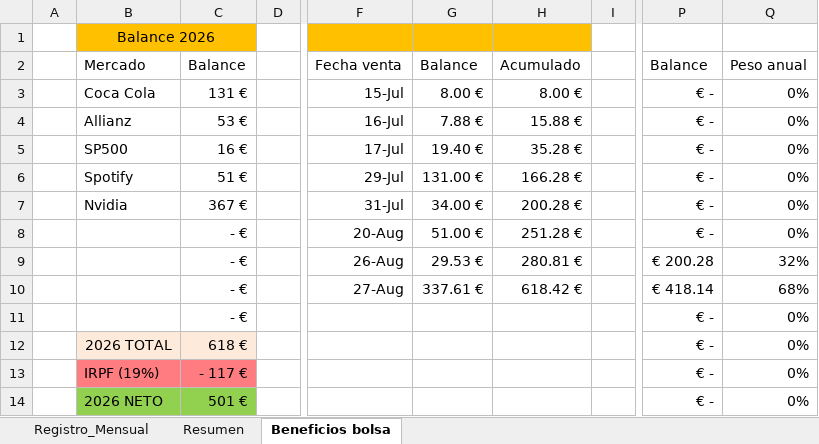
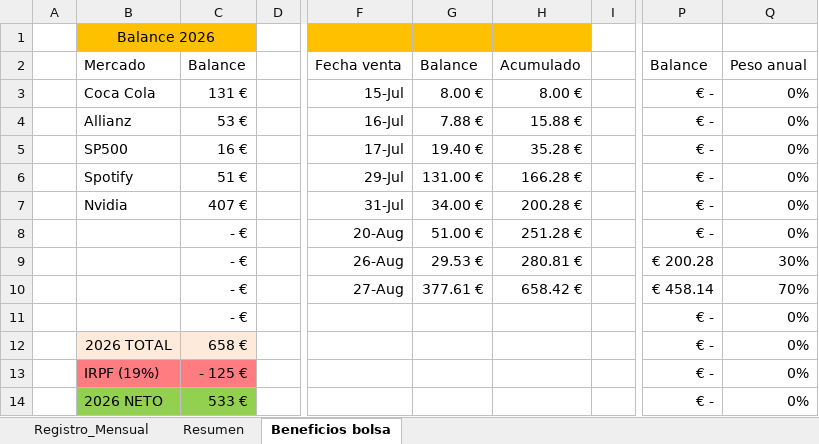
Before and after one commit to marioaragon/inversiones, an Excel workbook: inversiones_2026.xlsx, sheet Beneficios bolsa, drawn as a sheet; only a part is shown, gaps mark what is left out; values as stored, in another font and other column widths than the file's, no borders; charts and pictures and conditional formats and table styles not drawn; the diff names each change by its address in the sheet, - before the commit and + after, or states it on an @@ line.

Commit message:
invers

```diff
--- a/inversiones_2026.xlsx (sheet Beneficios bolsa)
+++ b/inversiones_2026.xlsx (sheet Beneficios bolsa)
-C7: 367 €
+C7: 407 €
-Q9: 32%
+Q9: 30%
-G10: 337.61 €
+G10: 377.61 €
-H10: 618.42 €
+H10: 658.42 €
-P10: € 418.14
+P10: € 458.14
-Q10: 68%
+Q10: 70%
-C12: 618 €
+C12: 658 €
-C13: - 117 €
+C13: - 125 €
-C14: 501 €
+C14: 533 €
```
Also changed, not shown: charts or pictures.
